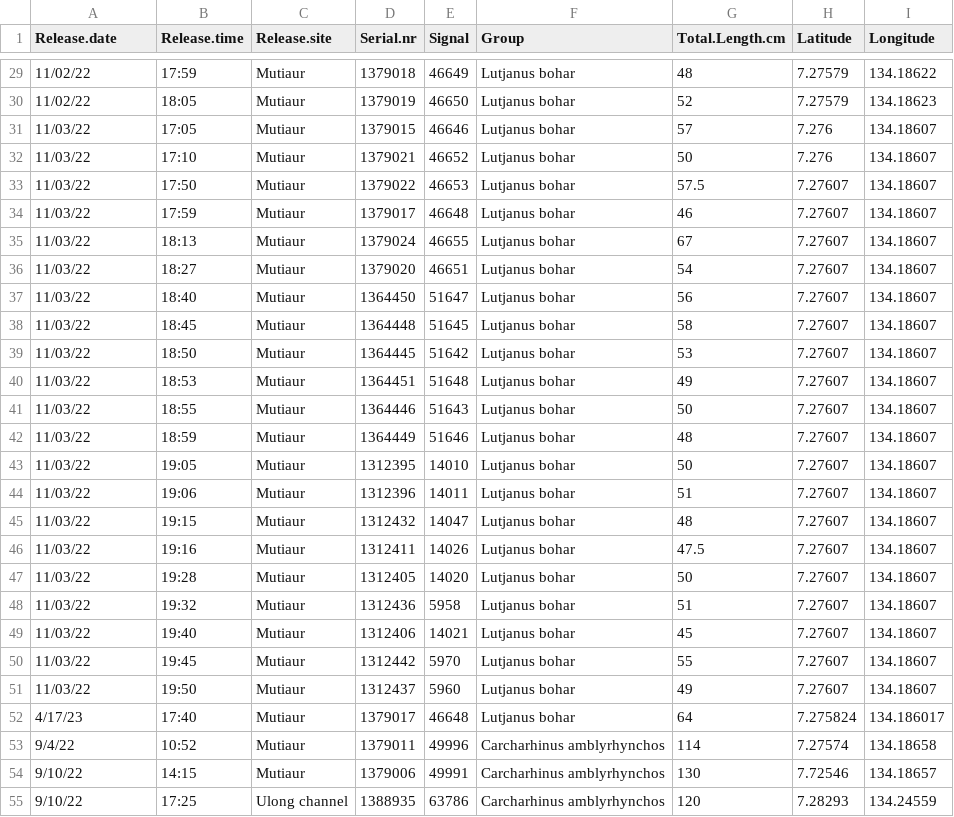
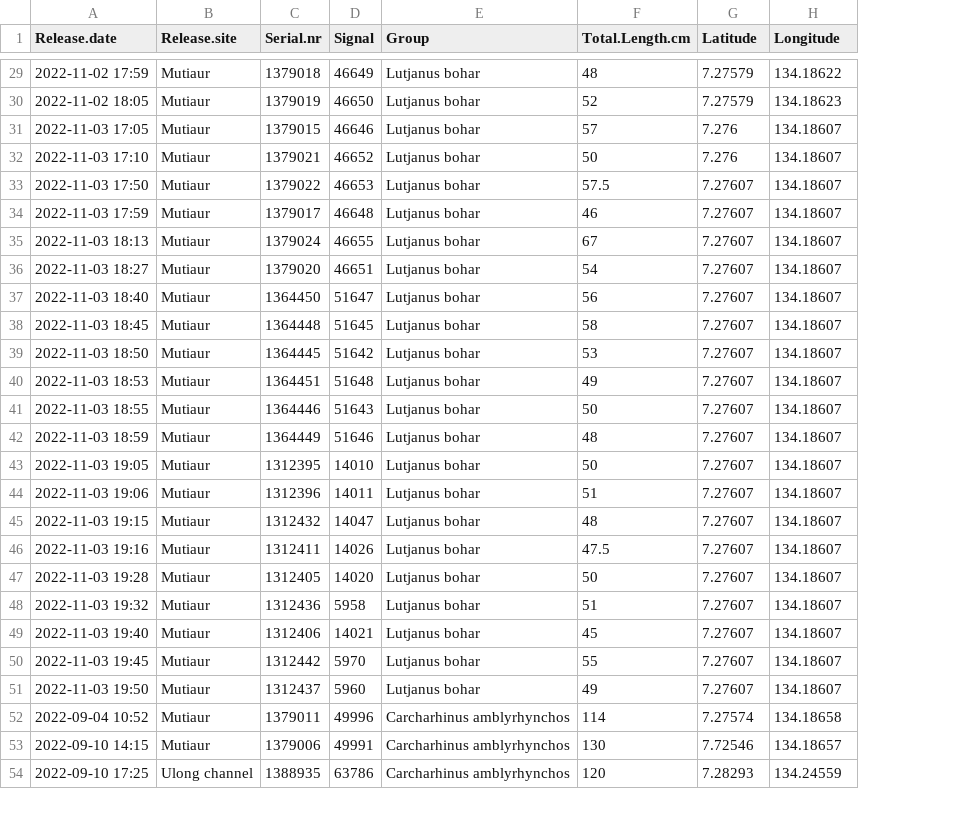
Before and after one commit to Louw-C/Bohar_2022_2023, a CSV file: Data/Biometrics.csv, drawn as a sheet; only a part is shown, gaps mark what is left out; removed rows and columns are numbered as before the commit, all else as after; the diff covers the shown part only; the diff names each change by its address in the sheet, - before the commit and + after, or states it on an @@ line.

```diff
--- a/Data/Biometrics.csv
+++ b/Data/Biometrics.csv
-column B (Release.time), rows 29-51: 17:59 | 18:05 | 17:05 | 17:10 | 17:50 | 17:59 | 18:13 | 18:27 | 18:40 | 18:45 | 18:50 | 18:53 | 18:55 | 18:59 | 19:05 | 19:06 | 19:15 | 19:16 | 19:28 | 19:32 | 19:40 | 19:45 | 19:50; rows 53-55: 10:52 | 14:15 | 17:25
-A29 (Release.date): 11/02/22
+A29 (Release.date): 2022-11-02 17:59
-A30 (Release.date): 11/02/22
+A30 (Release.date): 2022-11-02 18:05
-A31 (Release.date): 11/03/22
+A31 (Release.date): 2022-11-03 17:05
-A32 (Release.date): 11/03/22
+A32 (Release.date): 2022-11-03 17:10
-A33 (Release.date): 11/03/22
+A33 (Release.date): 2022-11-03 17:50
-A34 (Release.date): 11/03/22
+A34 (Release.date): 2022-11-03 17:59
-A35 (Release.date): 11/03/22
+A35 (Release.date): 2022-11-03 18:13
-A36 (Release.date): 11/03/22
+A36 (Release.date): 2022-11-03 18:27
-A37 (Release.date): 11/03/22
+A37 (Release.date): 2022-11-03 18:40
-A38 (Release.date): 11/03/22
+A38 (Release.date): 2022-11-03 18:45
-A39 (Release.date): 11/03/22
+A39 (Release.date): 2022-11-03 18:50
-A40 (Release.date): 11/03/22
+A40 (Release.date): 2022-11-03 18:53
-A41 (Release.date): 11/03/22
+A41 (Release.date): 2022-11-03 18:55
-A42 (Release.date): 11/03/22
+A42 (Release.date): 2022-11-03 18:59
-A43 (Release.date): 11/03/22
+A43 (Release.date): 2022-11-03 19:05
-A44 (Release.date): 11/03/22
+A44 (Release.date): 2022-11-03 19:06
-A45 (Release.date): 11/03/22
+A45 (Release.date): 2022-11-03 19:15
-A46 (Release.date): 11/03/22
+A46 (Release.date): 2022-11-03 19:16
-A47 (Release.date): 11/03/22
+A47 (Release.date): 2022-11-03 19:28
-A48 (Release.date): 11/03/22
+A48 (Release.date): 2022-11-03 19:32
-A49 (Release.date): 11/03/22
+A49 (Release.date): 2022-11-03 19:40
-A50 (Release.date): 11/03/22
+A50 (Release.date): 2022-11-03 19:45
-A51 (Release.date): 11/03/22
+A51 (Release.date): 2022-11-03 19:50
-row 52: 4/17/23 | 17:40 | Mutiaur | 1379017 | 46648 | Lutjanus bohar | 64 | 7.275824 | 134.186017
-A52 (Release.date): 9/4/22
+A52 (Release.date): 2022-09-04 10:52
-A53 (Release.date): 9/10/22
+A53 (Release.date): 2022-09-10 14:15
-A54 (Release.date): 9/10/22
+A54 (Release.date): 2022-09-10 17:25
```
Also changed, not shown: 40 edited cells elsewhere in this file.
